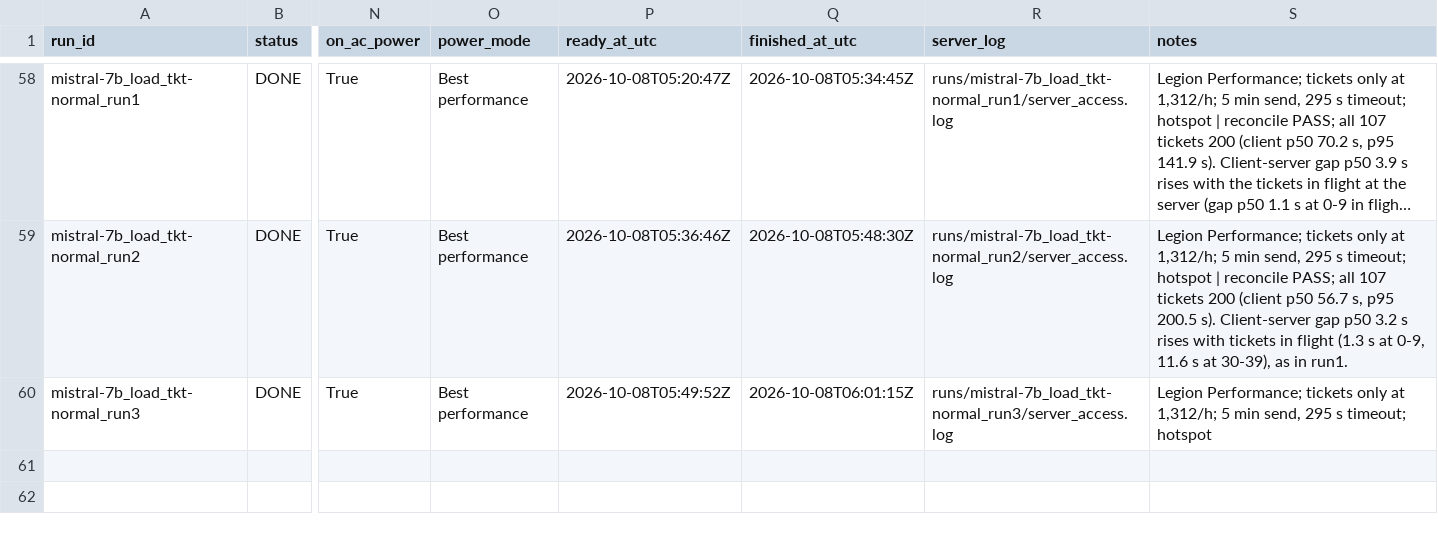
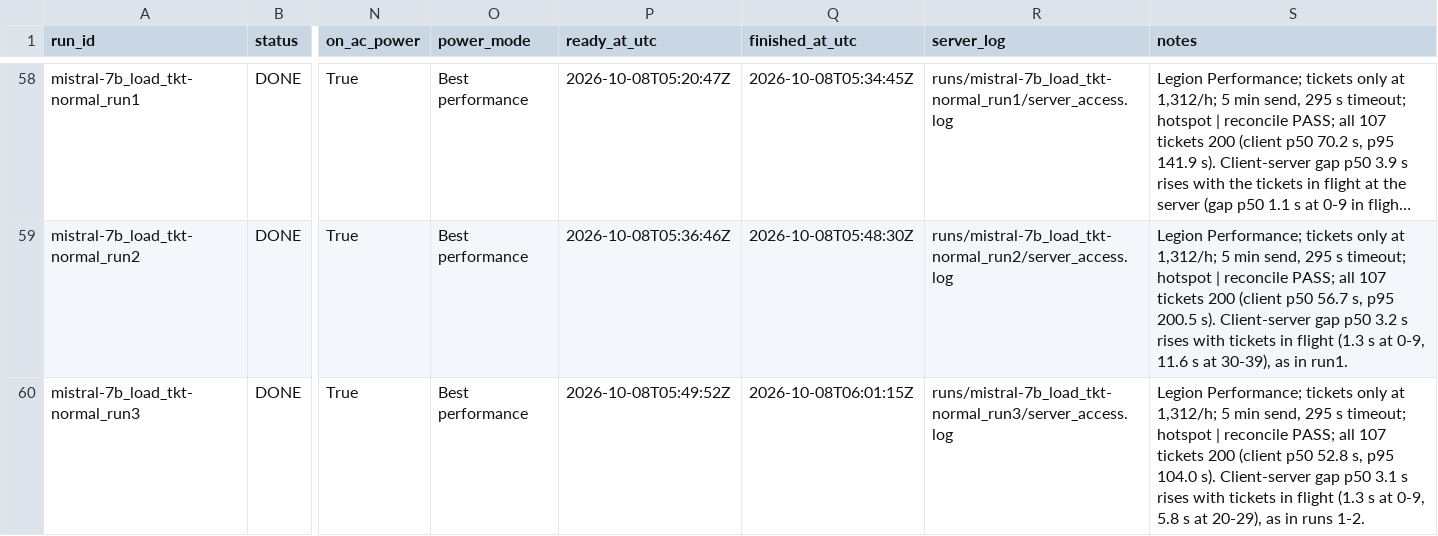
Before and after one commit to 2402801/ICT3113-P2-2, a CSV file: runs/run_register.csv, drawn as a sheet; only a part is shown, gaps mark what is left out; long unchanged cells end in …; the diff names each change by its address in the sheet, - before the commit and + after, or states it on an @@ line.

```diff
--- a/runs/run_register.csv
+++ b/runs/run_register.csv
-S60 (notes): …timeout; hotspot
+S60 (notes): …timeout; hotspot | reconcile PASS; all 107 tickets 200 (client p50 52.8 s, p95 104.0 s). Client-server gap p50 3.1 s rises with tickets in flight (1.3 s at 0-9, 5.8 s at 20-29), as in runs 1-2.
```
